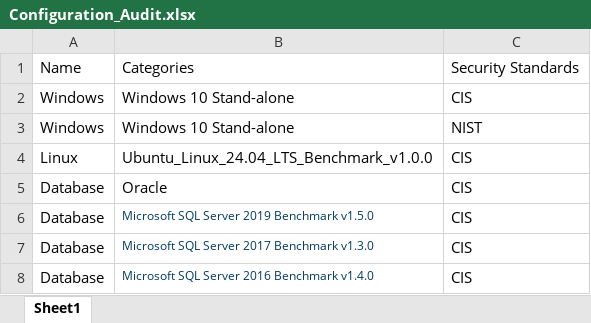
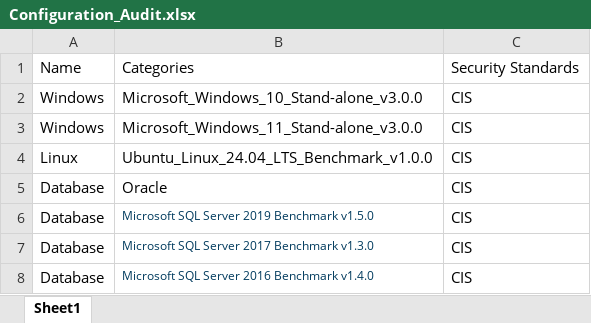
Before and after one commit to georshan-defsecone/DSEC360-, an Excel workbook: backend/DSEC/scan/data/Configuration_Audit.xlsx, sheet Sheet1, drawn as a sheet; values as stored, in another font and other column widths than the file's, no borders; the diff names each change by its address in the sheet, - before the commit and + after, or states it on an @@ line.

Commit message:
add Win 11

```diff
--- a/backend/DSEC/scan/data/Configuration_Audit.xlsx (sheet Sheet1)
+++ b/backend/DSEC/scan/data/Configuration_Audit.xlsx (sheet Sheet1)
-B2: Windows 10 Stand-alone
+B2: Microsoft_Windows_10_Stand-alone_v3.0.0
-B3: Windows 10 Stand-alone
+B3: Microsoft_Windows_11_Stand-alone_v3.0.0
-C3: NIST
+C3: CIS
```
